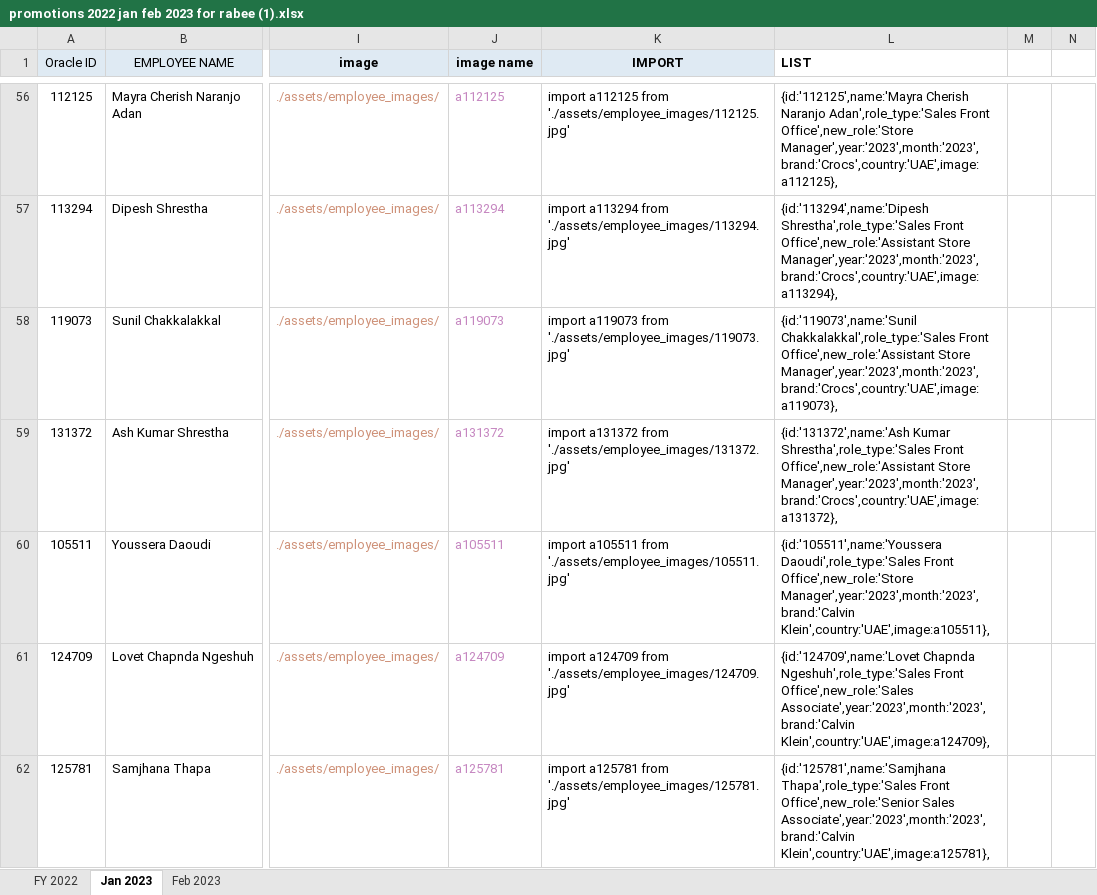
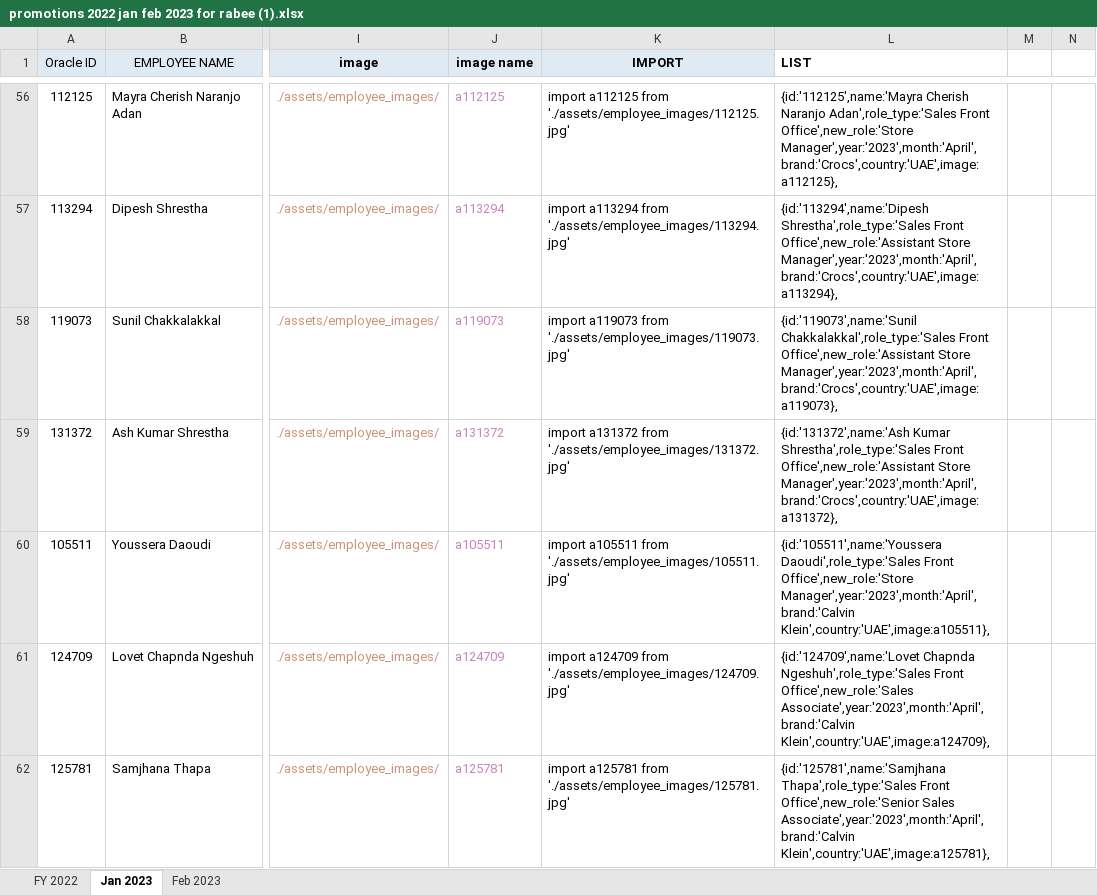
Before and after one commit to rabee-jaramani/apparel-group-promotions, an Excel workbook: src/assets/promotions 2022 jan feb 2023 for rabee (1).xlsx, sheet Jan 2023, drawn as a sheet; only a part is shown, gaps mark what is left out; values as stored, in another font and other column widths than the file's, no borders; the diff covers the shown part only; the diff names each change by its address in the sheet, - before the commit and + after, or states it on an @@ line.

```diff
--- a/src/assets/promotions 2022 jan feb 2023 for rabee (1).xlsx (sheet Jan 2023)
+++ b/src/assets/promotions 2022 jan feb 2023 for rabee (1).xlsx (sheet Jan 2023)
-L56 (LIST): …Front Office',new_role:'Store Manager',year:'2023',month:'2023',brand:'Crocs',country:'UAE',image:a112125},
+L56 (LIST): …Front Office',new_role:'Store Manager',year:'2023',month:'April',brand:'Crocs',country:'UAE',image:a112125},
-L57 (LIST): …Office',new_role:'Assistant Store Manager',year:'2023',month:'2023',brand:'Crocs',country:'UAE',image:a113294},
+L57 (LIST): …Office',new_role:'Assistant Store Manager',year:'2023',month:'April',brand:'Crocs',country:'UAE',image:a113294},
-L58 (LIST): …Office',new_role:'Assistant Store Manager',year:'2023',month:'2023',brand:'Crocs',country:'UAE',image:a119073},
+L58 (LIST): …Office',new_role:'Assistant Store Manager',year:'2023',month:'April',brand:'Crocs',country:'UAE',image:a119073},
-L59 (LIST): …Office',new_role:'Assistant Store Manager',year:'2023',month:'2023',brand:'Crocs',country:'UAE',image:a131372},
+L59 (LIST): …Office',new_role:'Assistant Store Manager',year:'2023',month:'April',brand:'Crocs',country:'UAE',image:a131372},
-L60 (LIST): …Front Office',new_role:'Store Manager',year:'2023',month:'2023',brand:'Calvin Klein',country:'UAE',image:a105511},
+L60 (LIST): …Front Office',new_role:'Store Manager',year:'2023',month:'April',brand:'Calvin Klein',country:'UAE',image:a105511},
-L61 (LIST): …Front Office',new_role:'Sales Associate',year:'2023',month:'2023',brand:'Calvin Klein',country:'UAE',image:a124709},
+L61 (LIST): …Front Office',new_role:'Sales Associate',year:'2023',month:'April',brand:'Calvin Klein',country:'UAE',image:a124709},
-L62 (LIST): …Office',new_role:'Senior Sales Associate',year:'2023',month:'2023',brand:'Calvin Klein',country:'UAE',image:a125781},
+L62 (LIST): …Office',new_role:'Senior Sales Associate',year:'2023',month:'April',brand:'Calvin Klein',country:'UAE',image:a125781},
```
Also changed, not shown: 142 edited cells elsewhere in this sheet, 6 other files.
